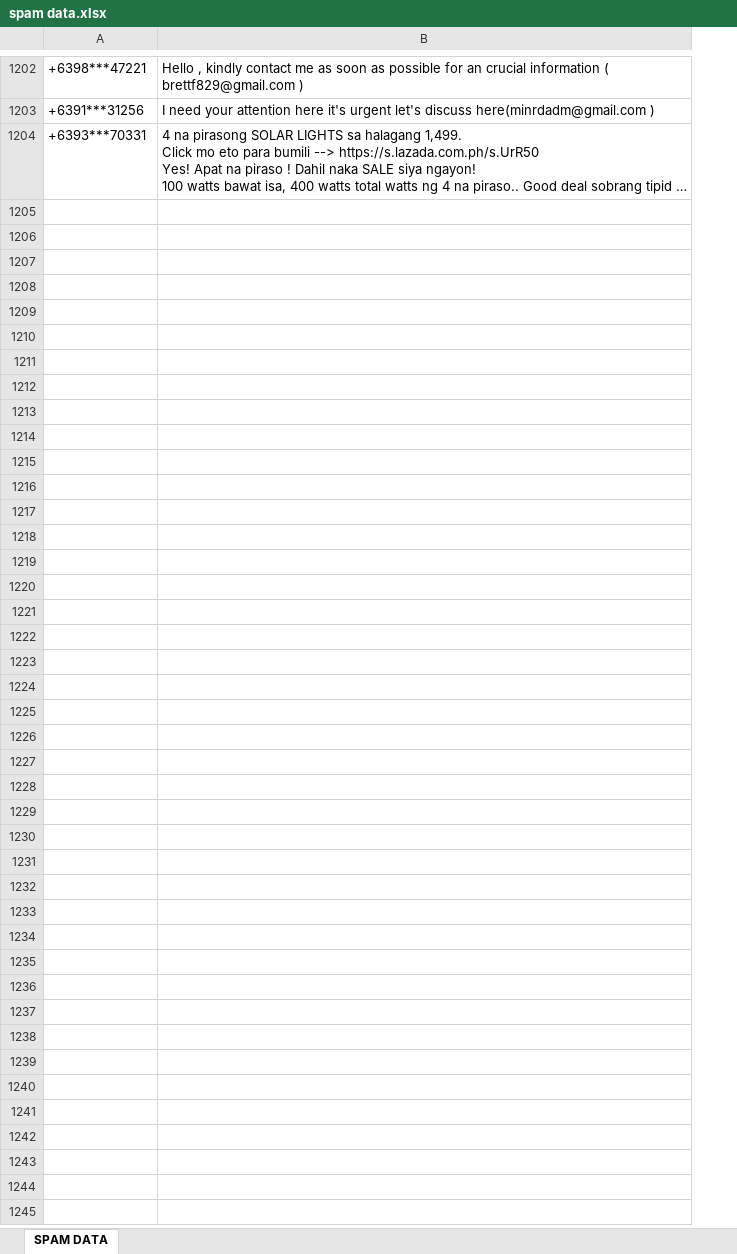
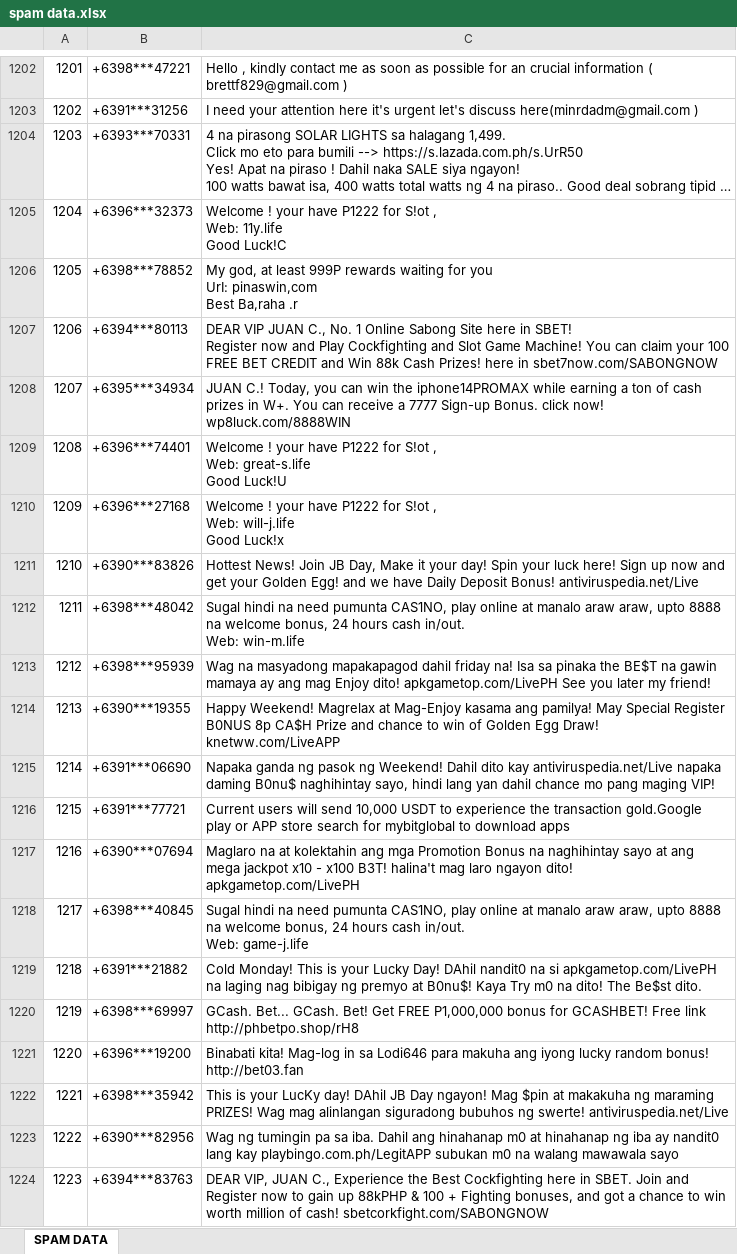
Before and after one commit to dibsdibsdibs/ISDA, an Excel workbook: spam data.xlsx, sheet SPAM DATA, drawn as a sheet; only a part is shown, gaps mark what is left out; long unchanged cells end in …; values as stored, in another font and other column widths than the file's, no borders; ↵ is a line break in a cell; the diff covers the shown part only; the diff names each change by its address in the sheet, - before the commit and + after, or states it on an @@ line.

Commit message:
updated spam data
>included dataset found in internet

```diff
--- a/spam data.xlsx (sheet SPAM DATA)
+++ b/spam data.xlsx (sheet SPAM DATA)
+column A, rows 1202-1204: 1201 | 1202 | 1203
+row 1205: 1204 | +6396***32373 | Welcome ! your have P1222 for S!ot , ↵ Web: 11y.life ↵ Good Luck!C
+row 1206: 1205 | +6398***78852 | My god, at least 999P rewards waiting for you ↵ UrI: pinaswin,com ↵ Best Ba,raha .r
+row 1207: 1206 | +6394***80113 | DEAR VIP JUAN C., No. 1 Online Sabong Site here in SBET! ↵ Register now and Play Cockfighting and Slot Game Machine! You can claim your 100 FREE BET CREDIT and Win 88k Cash Prizes! here in sbet7now.com/SABONGNOW
+row 1208: 1207 | +6395***34934 | JUAN C.! Today, you can win the iphone14PROMAX while earning a ton of cash prizes in W+. You can receive a 7777 Sign-up Bonus. click now! wp8luck.com/8888WIN
+row 1209: 1208 | +6396***74401 | Welcome ! your have P1222 for S!ot , ↵ Web: great-s.life ↵ Good Luck!U
+row 1210: 1209 | +6396***27168 | Welcome ! your have P1222 for S!ot , ↵ Web: will-j.life ↵ Good Luck!x
+row 1211: 1210 | +6390***83826 | Hottest News! Join JB Day, Make it your day! Spin your luck here! Sign up now and get your Golden Egg! and we have Daily Deposit Bonus! antiviruspedia.net/Live
+row 1212: 1211 | +6398***48042 | Sugal hindi na need pumunta CAS1NO, pIay online at manalo araw araw, upto 8888 na welcome bonus, 24 hours cash in/out. ↵ Web: win-m.life
+row 1213: 1212 | +6398***95939 | Wag na masyadong mapakapagod dahil friday na! Isa sa pinaka the BE$T na gawin mamaya ay ang mag Enjoy dito! apkgametop.com/LivePH See you later my friend!
+row 1214: 1213 | +6390***19355 | Happy Weekend! Magrelax at Mag-Enjoy kasama ang pamilya! May Special Register B0NUS 8p CA$H Prize and chance to win of Golden Egg Draw! knetww.com/LiveAPP
+row 1215: 1214 | +6391***06690 | Napaka ganda ng pasok ng Weekend! Dahil dito kay antiviruspedia.net/Live napaka daming B0nu$ naghihintay sayo, hindi lang yan dahil chance mo pang maging VIP!
+row 1216: 1215 | +6391***77721 | Current users will send 10,000 USDT to experience the transaction gold.Google play or APP store search for mybitglobal to download apps
+row 1217: 1216 | +6390***07694 | Maglaro na at kolektahin ang mga Promotion Bonus na naghihintay sayo at ang mega jackpot x10 - x100 B3T! halina't mag laro ngayon dito! apkgametop.com/LivePH
+row 1218: 1217 | +6398***40845 | Sugal hindi na need pumunta CAS1NO, pIay online at manalo araw araw, upto 8888 na welcome bonus, 24 hours cash in/out. ↵ Web: game-j.life
+row 1219: 1218 | +6391***21882 | Cold Monday! This is your Lucky Day! DAhil nandit0 na si apkgametop.com/LivePH na laging nag bibigay ng premyo at B0nu$! Kaya Try m0 na dito! The Be$st dito.
+row 1220: 1219 | +6398***69997 | GCash. Bet... GCash. Bet! Get FREE P1,000,000 bonus for GCASHBET! Free link http://phbetpo.shop/rH8
+row 1221: 1220 | +6396***19200 | Binabati kita! Mag-log in sa Lodi646 para makuha ang iyong lucky random bonus! http://bet03.fan
+row 1222: 1221 | +6398***35942 | This is your LucKy day! DAhil JB Day ngayon! Mag $pin at makakuha ng maraming PRIZES! Wag mag alinlangan siguradong bubuhos ng swerte! antiviruspedia.net/Live
+row 1223: 1222 | +6390***82956 | Wag ng tumingin pa sa iba. Dahil ang hinahanap m0 at hinahanap ng iba ay nandit0 lang kay playbingo.com.ph/LegitAPP subukan m0 na walang mawawala sayo
+row 1224: 1223 | +6394***83763 | DEAR VIP, JUAN C., Experience the Best Cockfighting here in SBET. Join and Register now to gain up 88kPHP & 100 + Fighting bonuses, and got a chance to win worth million of cash! sbetcorkfight.com/SABONGNOW
```
Also changed, not shown: 405 added rows elsewhere in this sheet, 2 other files.
